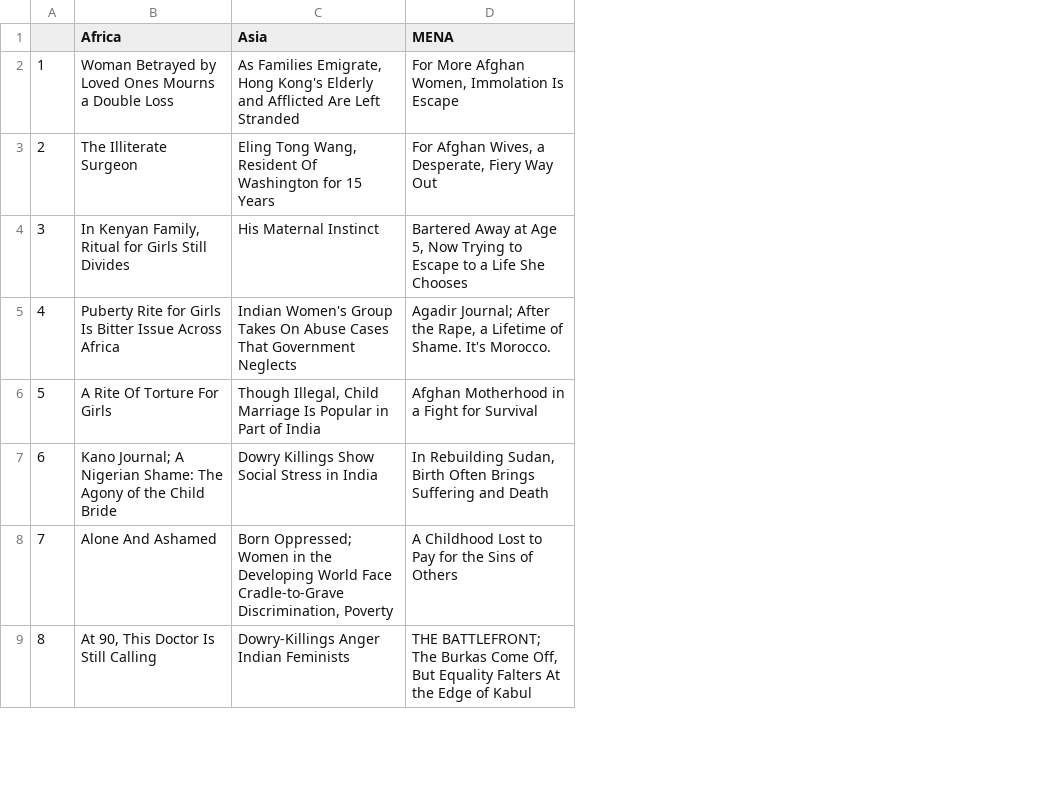
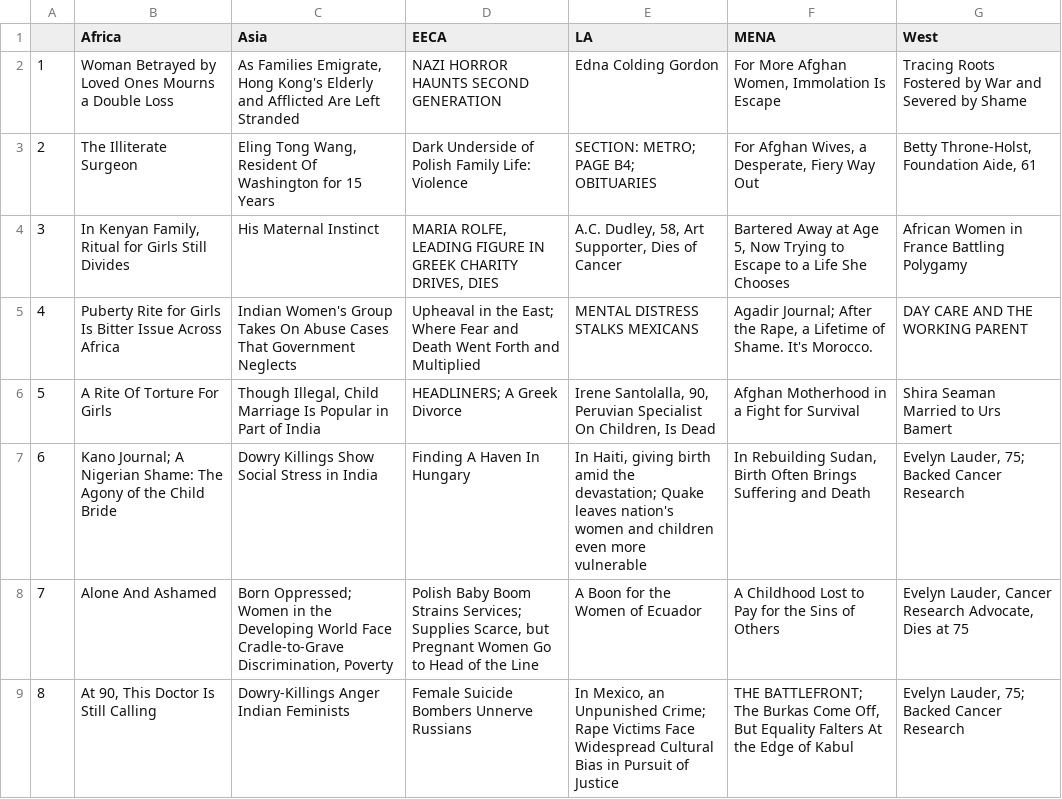
Before and after one commit to rochelleterman/worlds-women, a CSV file: Results/titles/marriage-highest.csv, drawn as a sheet; only a part is shown; the diff names each change by its address in the sheet, - before the commit and + after, or states it on an @@ line.

Commit message:
adding results

```diff
--- a/Results/titles/marriage-highest.csv
+++ b/Results/titles/marriage-highest.csv
+column D (EECA), rows 2-9: NAZI HORROR HAUNTS SECOND GENERATION | Dark Underside of Polish Family Life: Violence | MARIA ROLFE, LEADING FIGURE IN GREEK CHARITY DRIVES, DIES | Upheaval in the East; Where Fear and Death Went Forth and Multiplied | HEADLINERS; A Greek Divorce | Finding A Haven In Hungary | Polish Baby Boom Strains Services; Supplies Scarce, but Pregnant Women Go to Head of the Line | Female Suicide Bombers Unnerve Russians
+column E (LA), rows 2-9: Edna Colding Gordon | SECTION: METRO; PAGE B4; OBITUARIES | A.C. Dudley, 58, Art Supporter, Dies of Cancer | MENTAL DISTRESS STALKS MEXICANS | Irene Santolalla, 90, Peruvian Specialist On Children, Is Dead | In Haiti, giving birth amid the devastation; Quake leaves nation's women and children even more vulnerable | A Boon for the Women of Ecuador | In Mexico, an Unpunished Crime; Rape Victims Face Widespread Cultural Bias in Pursuit of Justice
+column G (West), rows 2-9: Tracing Roots Fostered by War and Severed by Shame | Betty Throne-Holst, Foundation Aide, 61 | African Women in France Battling Polygamy | DAY CARE AND THE WORKING PARENT | Shira Seaman Married to Urs Bamert | Evelyn Lauder, 75; Backed Cancer Research | Evelyn Lauder, Cancer Research Advocate, Dies at 75 | Evelyn Lauder, 75; Backed Cancer Research
```
Also changed, not shown: 4 other files.
